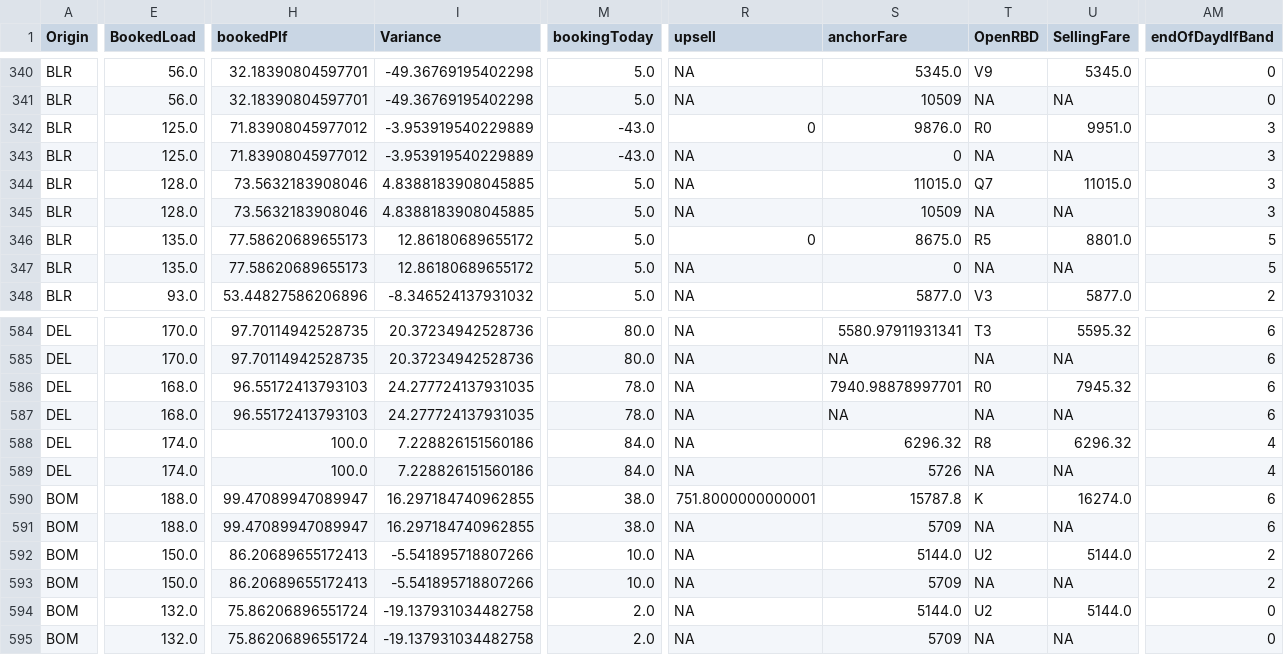
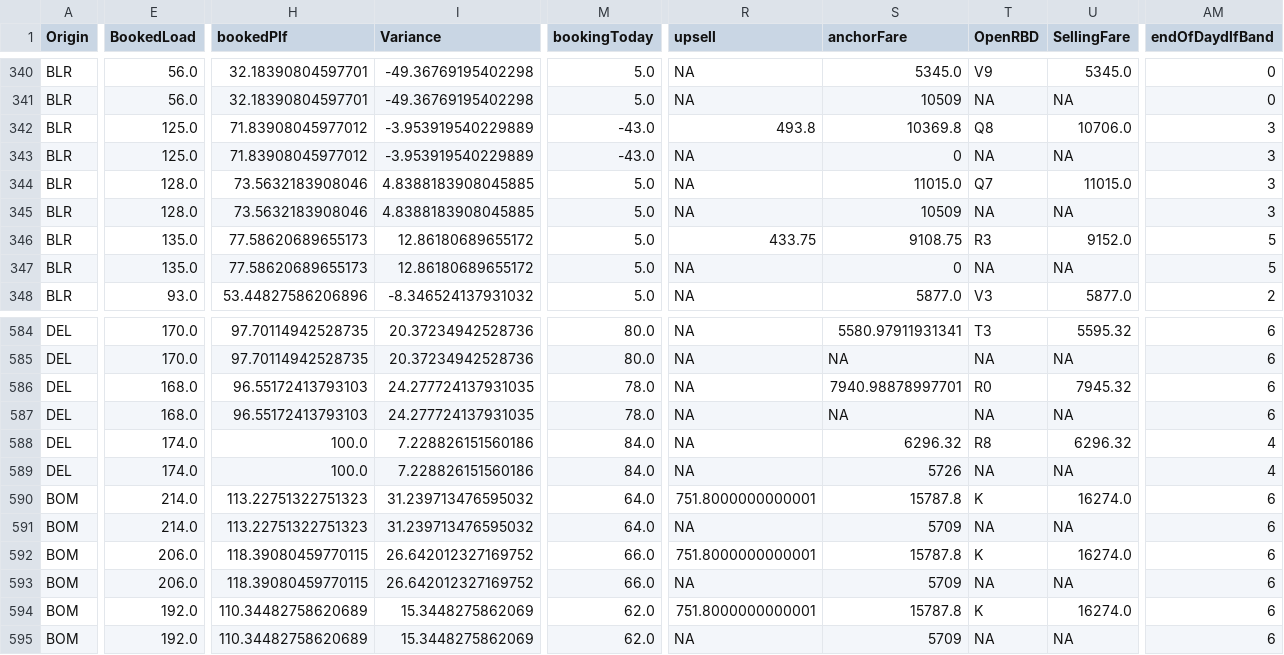
Before and after one commit to vivekbolla123/rm-allocation-serverless-funcs, a CSV file: QPDynamicAllocation/output/summary.csv, drawn as a sheet; only a part is shown, gaps mark what is left out; the diff covers the shown part only; the diff names each change by its address in the sheet, - before the commit and + after, or states it on an @@ line.

```diff
--- a/QPDynamicAllocation/output/summary.csv
+++ b/QPDynamicAllocation/output/summary.csv
-R342 (upsell): 0
+R342 (upsell): 493.8
-S342 (anchorFare): 9876.0
+S342 (anchorFare): 10369.8
-T342 (OpenRBD): R0
+T342 (OpenRBD): Q8
-U342 (SellingFare): 9951.0
+U342 (SellingFare): 10706.0
-R346 (upsell): 0
+R346 (upsell): 433.75
-S346 (anchorFare): 8675.0
+S346 (anchorFare): 9108.75
-T346 (OpenRBD): R5
+T346 (OpenRBD): R3
-U346 (SellingFare): 8801.0
+U346 (SellingFare): 9152.0
-E590:E591 (BookedLoad): 188.0
+E590:E591 (BookedLoad): 214.0
-H590:H591 (bookedPlf): 99.47089947089947
+H590:H591 (bookedPlf): 113.22751322751323
-I590:I591 (Variance): 16.297184740962855
+I590:I591 (Variance): 31.239713476595032
-M590:M591 (bookingToday): 38.0
+M590:M591 (bookingToday): 64.0
-E592:E593 (BookedLoad): 150.0
+E592:E593 (BookedLoad): 206.0
-H592:H593 (bookedPlf): 86.20689655172413
+H592:H593 (bookedPlf): 118.39080459770115
-I592:I593 (Variance): -5.541895718807266
+I592:I593 (Variance): 26.642012327169752
-M592:M593 (bookingToday): 10.0
+M592:M593 (bookingToday): 66.0
-R592 (upsell): NA
+R592 (upsell): 751.8000000000001
-S592 (anchorFare): 5144.0
+S592 (anchorFare): 15787.8
-T592 (OpenRBD): U2
+T592 (OpenRBD): K
-U592 (SellingFare): 5144.0
+U592 (SellingFare): 16274.0
-AM592:AM593 (endOfDaydlfBand): 2
+AM592:AM593 (endOfDaydlfBand): 6
-E594:E595 (BookedLoad): 132.0
+E594:E595 (BookedLoad): 192.0
-H594:H595 (bookedPlf): 75.86206896551724
+H594:H595 (bookedPlf): 110.34482758620689
-I594:I595 (Variance): -19.137931034482758
+I594:I595 (Variance): 15.3448275862069
-M594:M595 (bookingToday): 2.0
+M594:M595 (bookingToday): 62.0
-R594 (upsell): NA
+R594 (upsell): 751.8000000000001
-S594 (anchorFare): 5144.0
+S594 (anchorFare): 15787.8
-T594 (OpenRBD): U2
+T594 (OpenRBD): K
-U594 (SellingFare): 5144.0
+U594 (SellingFare): 16274.0
-AM594:AM595 (endOfDaydlfBand): 0
+AM594:AM595 (endOfDaydlfBand): 6
```
Also changed, not shown: 125 edited cells elsewhere in this file, QPDynamicAllocation/output/AUGrid.csv.
